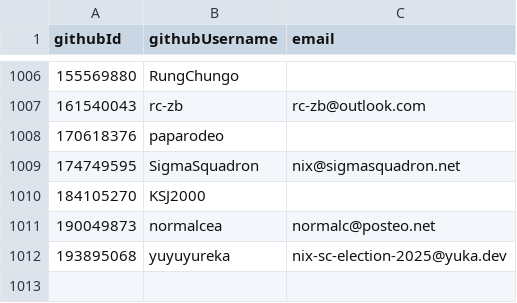
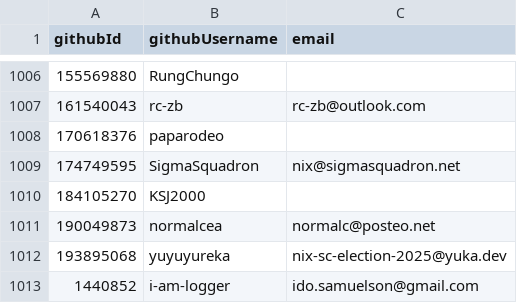
Before and after one commit to i-am-logger/SC-election-2025, a CSV file: eligible.csv, drawn as a sheet; only a part is shown, gaps mark what is left out; the diff names each change by its address in the sheet, - before the commit and + after, or states it on an @@ line.

Commit message:
Add new entry for i-am-logger

```diff
--- a/eligible.csv
+++ b/eligible.csv
+row 1013: 1440852 | i-am-logger | ido.samuelson@gmail.com
```
